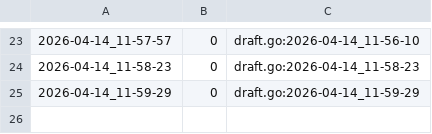
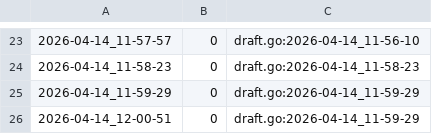
Before and after one commit to qxcode-course/ed-ter-bloco-a-dandan-7-7, a CSV file: .tko/track/eval1@baruel/track.csv, drawn as a sheet; only a part is shown, gaps mark what is left out.

Commit message:
Adicionar nova entrada de execução no log e corrigir formatação no arquivo draft.go

```diff
--- a/.tko/track/eval1@baruel/track.csv
+++ b/.tko/track/eval1@baruel/track.csv
@@ -25 +25,2 @@
 2026-04-14_11-59-29,0,draft.go:2026-04-14_11-59-29
+2026-04-14_12-00-51,0,draft.go:2026-04-14_11-59-29
```
Also changed, not shown: 2 other files.
